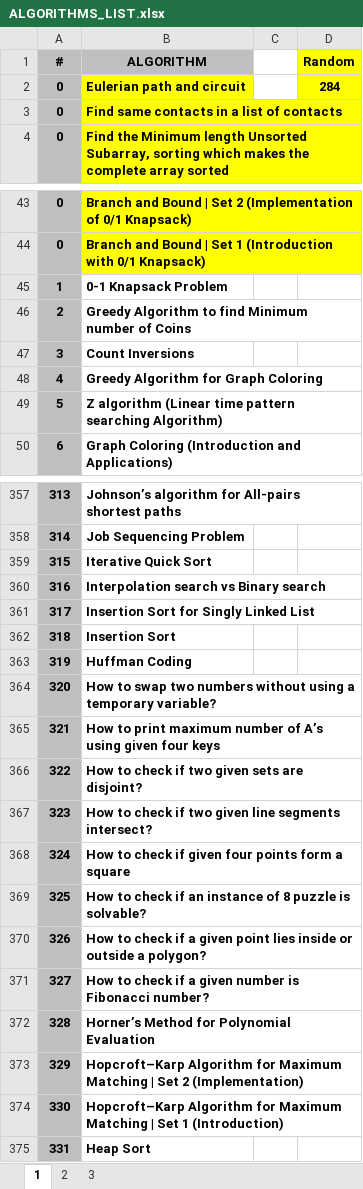
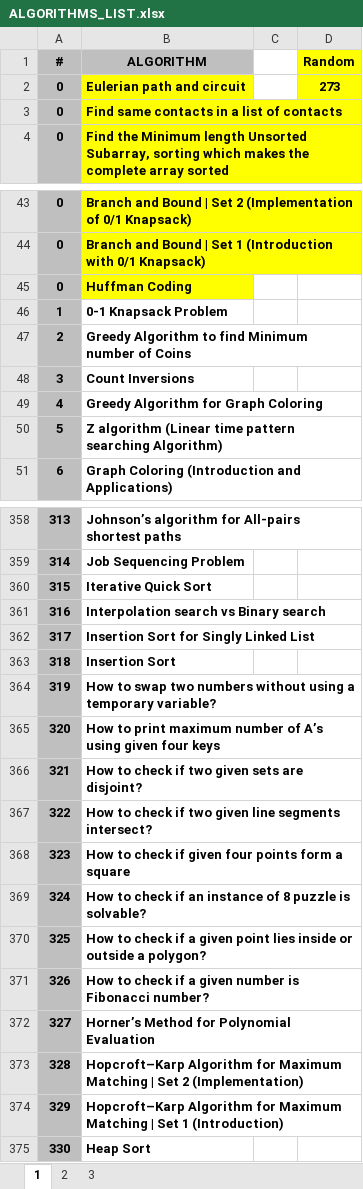
Before and after one commit to hoklavat/beginner-algorithms, an Excel workbook: ALGORITHMS_LIST.xlsx, sheet 1, drawn as a sheet; only a part is shown, gaps mark what is left out; values as stored, in another font and other column widths than the file's, no borders; removed rows and columns are numbered as before the commit, all else as after; the diff names each change by its address in the sheet, - before the commit and + after, or states it on an @@ line.

```diff
--- a/ALGORITHMS_LIST.xlsx (sheet 1)
+++ b/ALGORITHMS_LIST.xlsx (sheet 1)
-D2 (Random): 284
+D2 (Random): 273
+row 45: 0 | Huffman Coding
-row 363: 319 | Huffman Coding
-A364 (#): 320
+A364 (#): 319
-A365 (#): 321
+A365 (#): 320
-A366 (#): 322
+A366 (#): 321
-A367 (#): 323
+A367 (#): 322
-A368 (#): 324
+A368 (#): 323
-A369 (#): 325
+A369 (#): 324
-A370 (#): 326
+A370 (#): 325
-A371 (#): 327
+A371 (#): 326
-A372 (#): 328
+A372 (#): 327
-A373 (#): 329
+A373 (#): 328
-A374 (#): 330
+A374 (#): 329
-A375 (#): 331
+A375 (#): 330
```
Also changed, not shown: formulas that keep their value, 1 other file.
